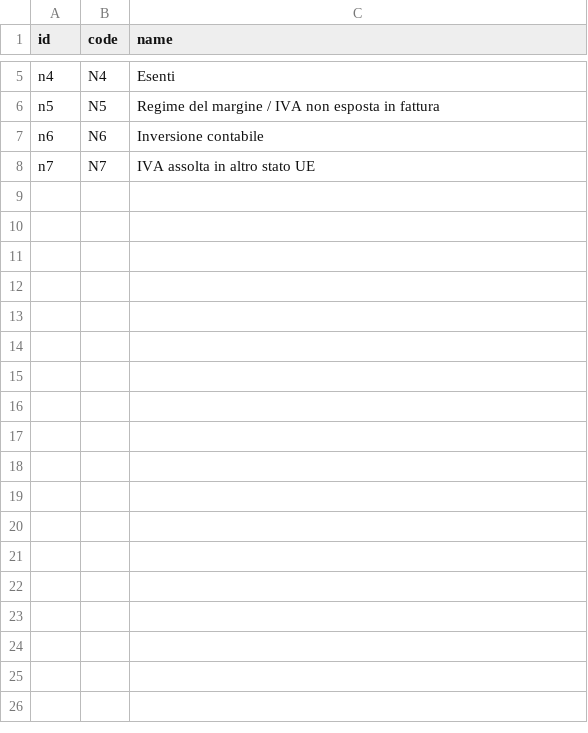
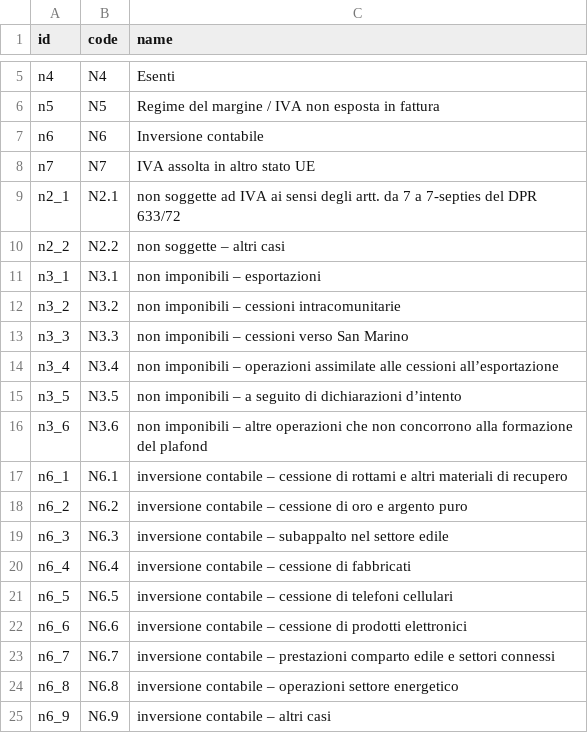
Before and after one commit to Borruso/l10n-italy, a CSV file: l10n_it_account_tax_kind/data/account.tax.kind.csv, drawn as a sheet; only a part is shown, gaps mark what is left out; the diff names each change by its address in the sheet, - before the commit and + after, or states it on an @@ line.

Commit message:
[12.0][IMP] l10n it account tax kind fatturapa 1.6 (#1865)

```diff
--- a/l10n_it_account_tax_kind/data/account.tax.kind.csv
+++ b/l10n_it_account_tax_kind/data/account.tax.kind.csv
+row 9: n2_1 | N2.1 | non soggette ad IVA ai sensi degli artt. da 7 a 7-septies del DPR 633/72
+row 10: n2_2 | N2.2 | non soggette – altri casi
+row 11: n3_1 | N3.1 | non imponibili – esportazioni
+row 12: n3_2 | N3.2 | non imponibili – cessioni intracomunitarie
+row 13: n3_3 | N3.3 | non imponibili – cessioni verso San Marino
+row 14: n3_4 | N3.4 | non imponibili – operazioni assimilate alle cessioni all’esportazione
+row 15: n3_5 | N3.5 | non imponibili – a seguito di dichiarazioni d’intento
+row 16: n3_6 | N3.6 | non imponibili – altre operazioni che non concorrono alla formazione del plafond
+row 17: n6_1 | N6.1 | inversione contabile – cessione di rottami e altri materiali di recupero
+row 18: n6_2 | N6.2 | inversione contabile – cessione di oro e argento puro
+row 19: n6_3 | N6.3 | inversione contabile – subappalto nel settore edile
+row 20: n6_4 | N6.4 | inversione contabile – cessione di fabbricati
+row 21: n6_5 | N6.5 | inversione contabile – cessione di telefoni cellulari
+row 22: n6_6 | N6.6 | inversione contabile – cessione di prodotti elettronici
+row 23: n6_7 | N6.7 | inversione contabile – prestazioni comparto edile e settori connessi
+row 24: n6_8 | N6.8 | inversione contabile – operazioni settore energetico
+row 25: n6_9 | N6.9 | inversione contabile – altri casi
```
Also changed, not shown: 2 other files.
